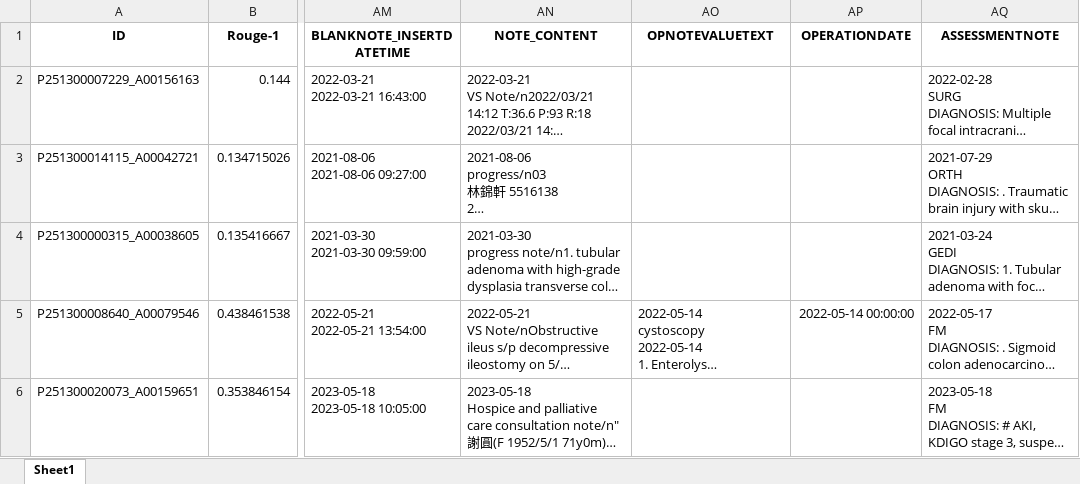
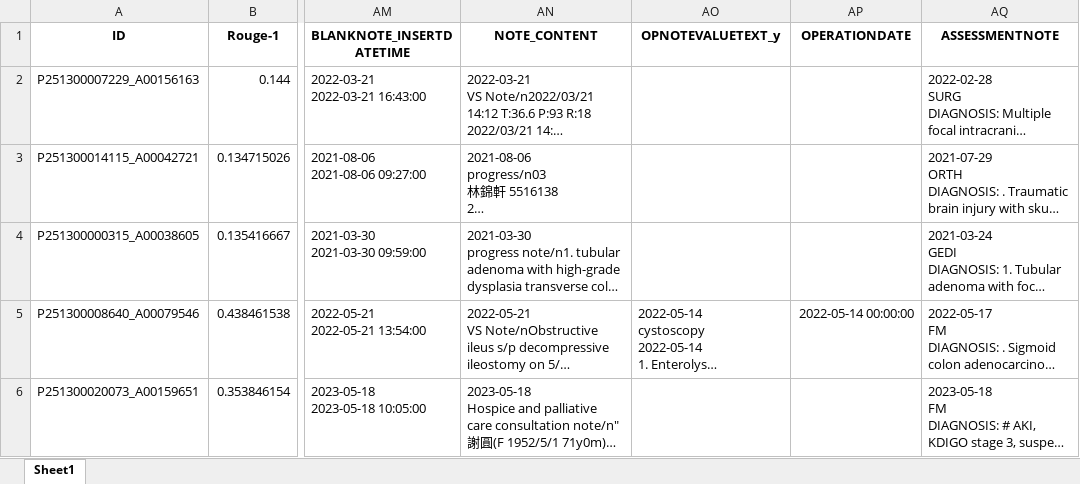
Before and after one commit to sungchu/weekly_medical_records_summary, an Excel workbook: SURG_10input.xlsx, sheet Sheet1, drawn as a sheet; only a part is shown, gaps mark what is left out; long unchanged cells end in …; values as stored, in another font and other column widths than the file's, no borders; the diff names each change by its address in the sheet, - before the commit and + after, or states it on an @@ line.

Commit message:
Update SURG_10input.xlsx

```diff
--- a/SURG_10input.xlsx (sheet Sheet1)
+++ b/SURG_10input.xlsx (sheet Sheet1)
-AO1: OPNOTEVALUETEXT
+AO1: OPNOTEVALUETEXT_y
```
